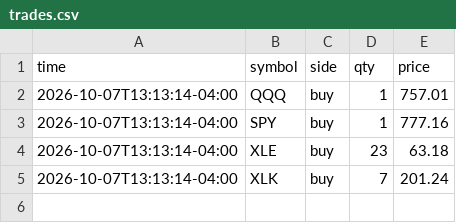
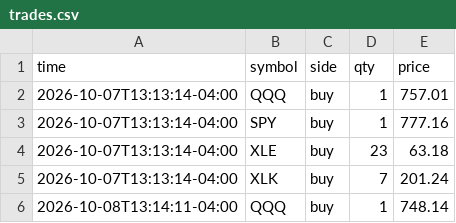
Before and after one commit to danzoulek/paper-trader, a CSV file: state/trades.csv, drawn as a sheet.

Commit message:
Paper trades 2026-10-08 17:14

```diff
--- a/state/trades.csv
+++ b/state/trades.csv
@@ -5 +5,2 @@ time,symbol,side,qty,price
 2026-10-07T13:13:14-04:00,XLK,buy,7,201.24
+2026-10-08T13:14:11-04:00,QQQ,buy,1,748.14
```
Also changed, not shown: 1 other file.
